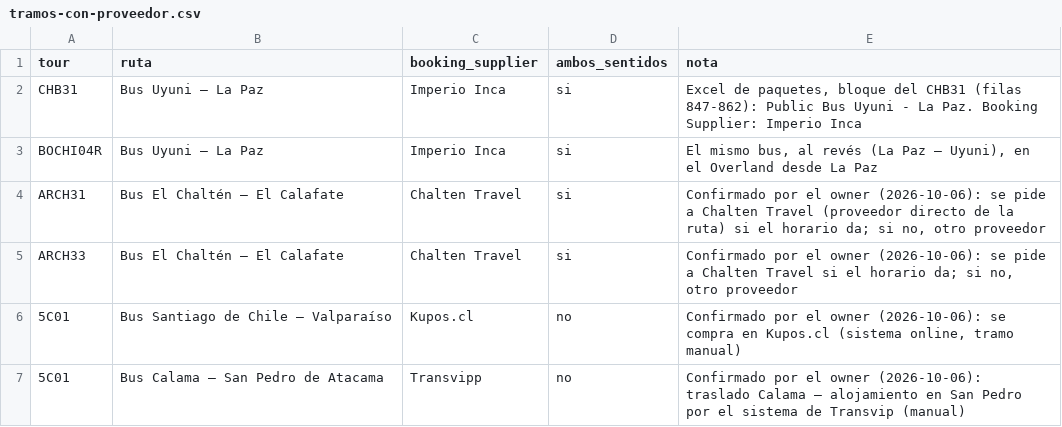
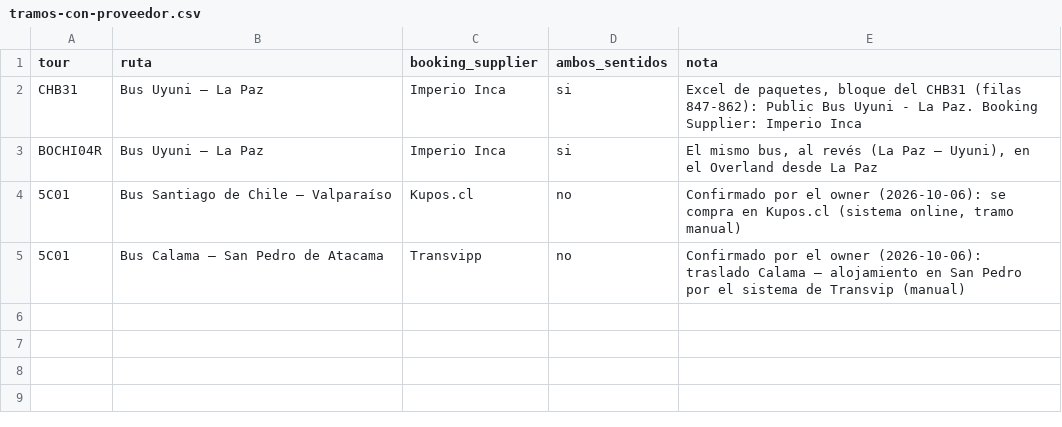
Before and after one commit to cristiancalomarde-dot/Automatizacion, a CSV file: data/tramos-con-proveedor.csv, drawn as a sheet.

```diff
--- a/data/tramos-con-proveedor.csv
+++ b/data/tramos-con-proveedor.csv
@@ -3,4 +3,2 @@ CHB31,Bus Uyuni – La Paz,Imperio Inca,si,"Excel de paquetes, bloque del CHB31
 BOCHI04R,Bus Uyuni – La Paz,Imperio Inca,si,"El mismo bus, al revés (La Paz – Uyuni), en el Overland desde La Paz"
-ARCH31,Bus El Chaltén – El Calafate,Chalten Travel,si,"Confirmado por el owner (2026-10-06): se pide a Chalten Travel (proveedor directo de la ruta) si el horario da; si no, otro proveedor"
-ARCH33,Bus El Chaltén – El Calafate,Chalten Travel,si,"Confirmado por el owner (2026-10-06): se pide a Chalten Travel si el horario da; si no, otro proveedor"
 5C01,Bus Santiago de Chile – Valparaíso,Kupos.cl,no,"Confirmado por el owner (2026-10-06): se compra en Kupos.cl (sistema online, tramo manual)"
```
Also changed, not shown: 7 other files.
